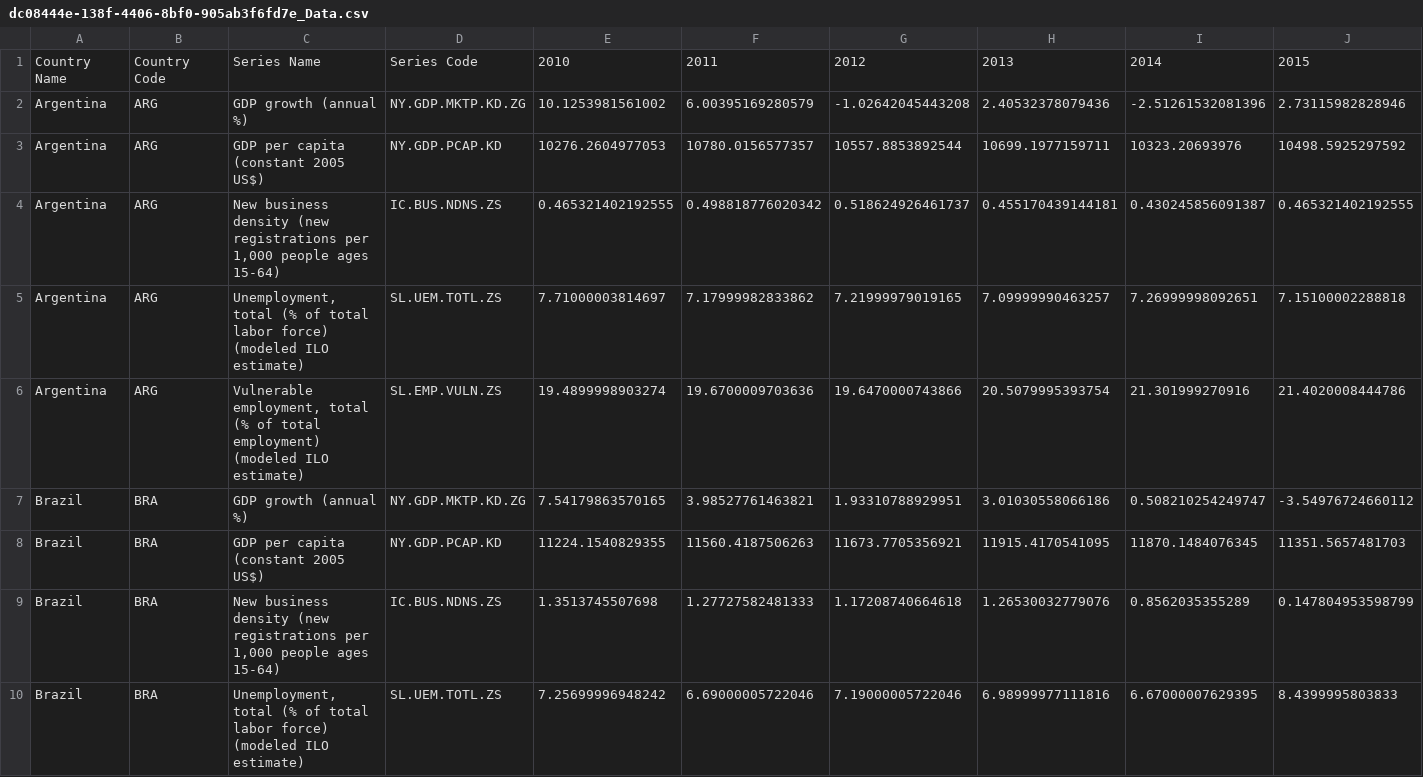
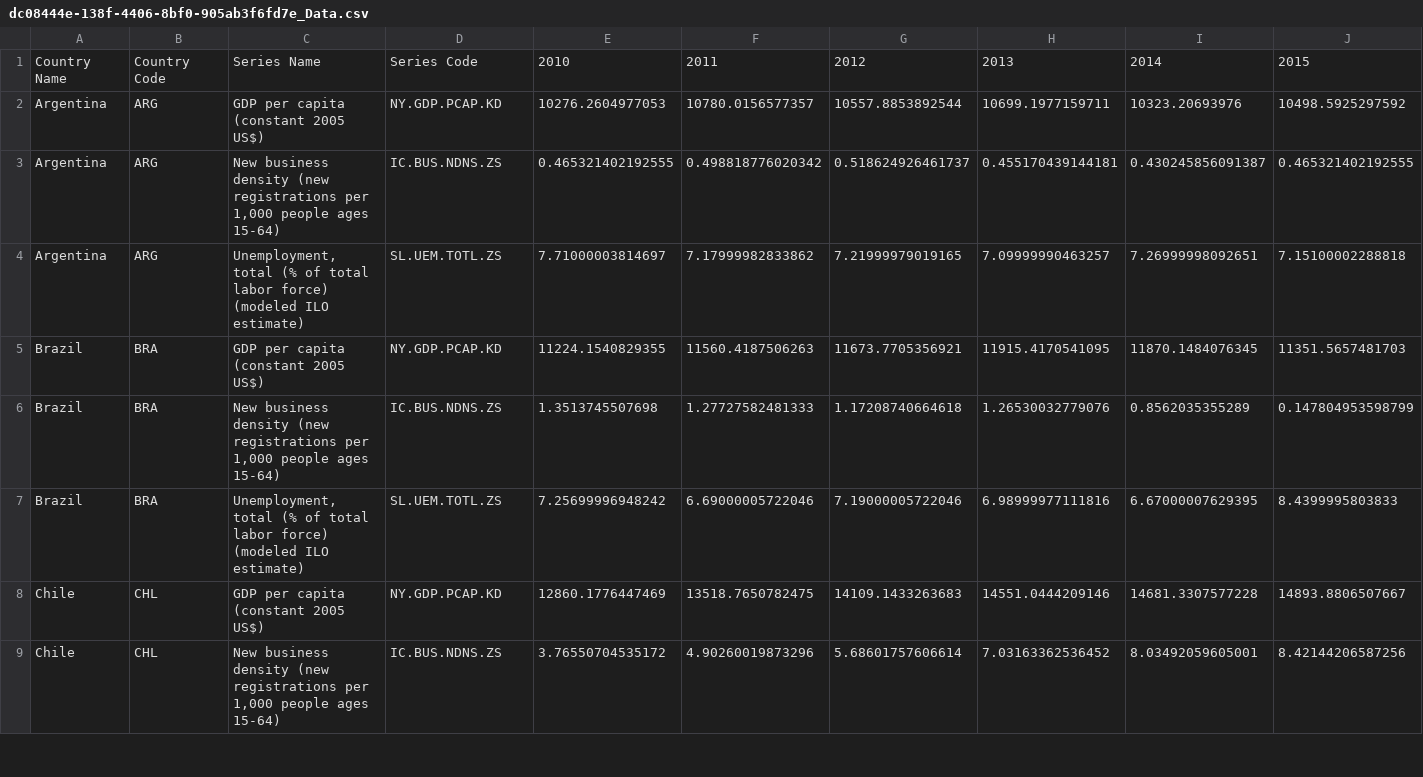
Before and after one commit to nunyvega/prog-with-data, a CSV file: dc08444e-138f-4406-8bf0-905ab3f6fd7e_Data.csv, drawn as a sheet; only a part is shown; the shorter side is filled out with more unchanged rows; rows hold the shown columns only; the diff covers the shown part only; the diff names each change by its address in the sheet, - before the commit and + after, or states it on an @@ line.

Commit message:
Update dc08444e-138f-4406-8bf0-905ab3f6fd7e_Data.csv

```diff
--- a/dc08444e-138f-4406-8bf0-905ab3f6fd7e_Data.csv
+++ b/dc08444e-138f-4406-8bf0-905ab3f6fd7e_Data.csv
-row 2: Argentina | ARG | GDP growth (annual %) | NY.GDP.MKTP.KD.ZG | 10.1253981561002 | 6.00395169280579 | -1.02642045443208 | 2.40532378079436 | -2.51261532081396 | 2.73115982828946
-row 6: Argentina | ARG | Vulnerable employment, total (% of total employment) (modeled ILO estimate) | SL.EMP.VULN.ZS | 19.4899998903274 | 19.6700009703636 | 19.6470000743866 | 20.5079995393754 | 21.301999270916 | 21.4020008444786
-row 7: Brazil | BRA | GDP growth (annual %) | NY.GDP.MKTP.KD.ZG | 7.54179863570165 | 3.98527761463821 | 1.93310788929951 | 3.01030558066186 | 0.508210254249747 | -3.54976724660112
```
Also changed, not shown: 3 removed rows elsewhere in this file.
